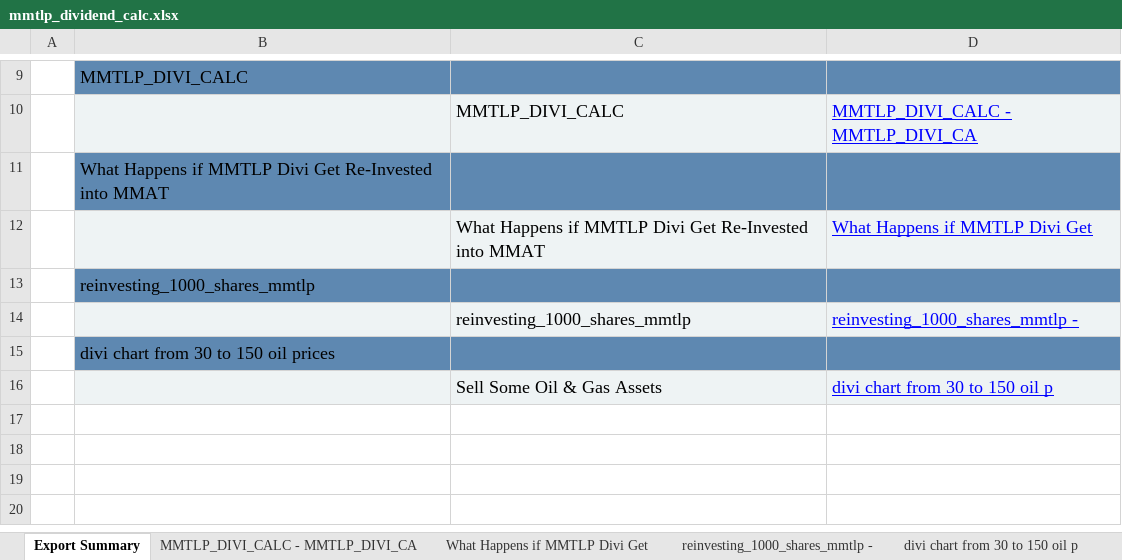
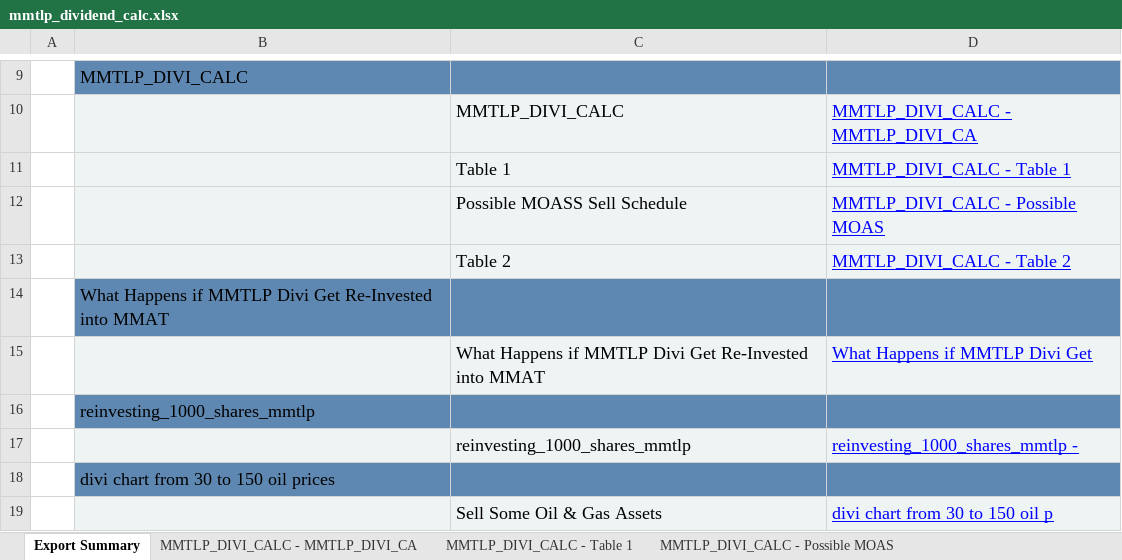
Before and after one commit to tonys357/MMTLP_DIVI_CALC, an Excel workbook: mmtlp_dividend_calc.xlsx, sheet Export Summary, drawn as a sheet; only a part is shown, gaps mark what is left out; values as stored, in another font and other column widths than the file's, no borders; the diff names each change by its address in the sheet, - before the commit and + after, or states it on an @@ line.

```diff
--- a/mmtlp_dividend_calc.xlsx (sheet Export Summary)
+++ b/mmtlp_dividend_calc.xlsx (sheet Export Summary)
+sheet tab: MMTLP_DIVI_CALC - Table 1
+sheet tab: MMTLP_DIVI_CALC - Possible MOAS
+row 11:  |  | Table 1 | MMTLP_DIVI_CALC - Table 1
+row 12:  |  | Possible MOASS Sell Schedule | MMTLP_DIVI_CALC - Possible MOAS
+row 13:  |  | Table 2 | MMTLP_DIVI_CALC - Table 2
```
Also changed, not shown: sheet divi chart from 30 to 150 oil p, sheet MMTLP_DIVI_CALC - MMTLP_DIVI_CA, sheet What Happens if MMTLP Divi Get, sheet reinvesting_1000_shares_mmtlp -, other sheet tabs, charts or pictures, 1 other file.
